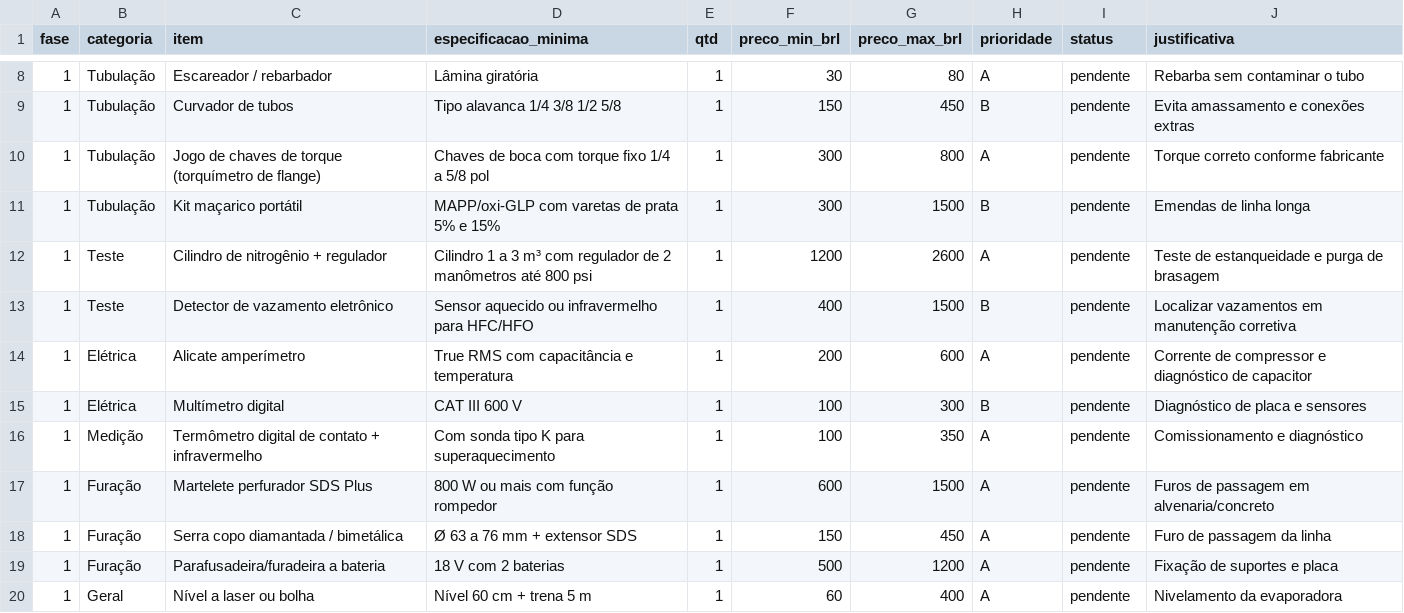
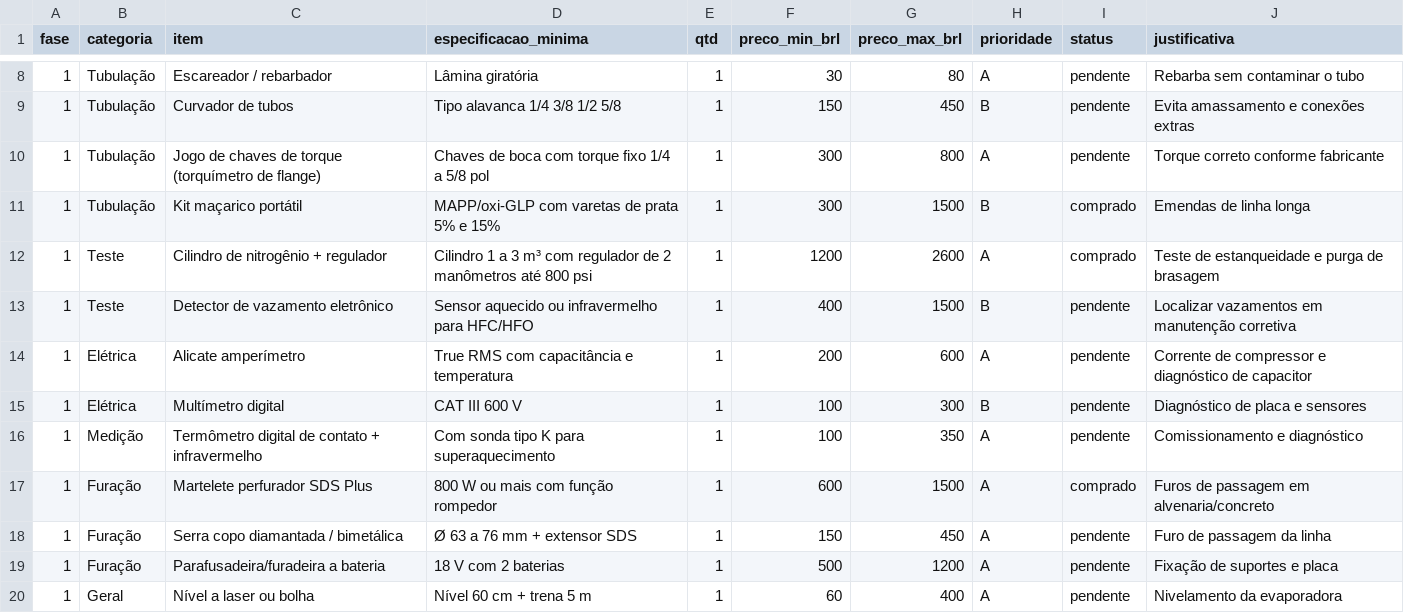
Before and after one commit to pedrosabreu2-dotcom/Pexuseng, a CSV file: operacional/03-ferramentas/plano-aquisicao-ferramentas.csv, drawn as a sheet; only a part is shown, gaps mark what is left out; the diff covers the shown part only.

```diff
--- a/operacional/03-ferramentas/plano-aquisicao-ferramentas.csv
+++ b/operacional/03-ferramentas/plano-aquisicao-ferramentas.csv
@@ -10,4 +10,4 @@ fase,categoria,item,especificacao_minima,qtd,preco_min_brl,preco_max_brl,priorid
 1,Tubulação,Jogo de chaves de torque (torquímetro de flange),Chaves de boca com torque fixo 1/4 a 5/8 pol,1,300,800,A,pendente,Torque correto conforme fabricante
-1,Tubulação,Kit maçarico portátil,MAPP/oxi-GLP com varetas de prata 5% e 15%,1,300,1500,B,pendente,Emendas de linha longa
-1,Teste,Cilindro de nitrogênio + regulador,Cilindro 1 a 3 m³ com regulador de 2 manômetros até 800 psi,1,1200,2600,A,pendente,Teste de estanqueidade e purga de brasagem
+1,Tubulação,Kit maçarico portátil,MAPP/oxi-GLP com varetas de prata 5% e 15%,1,300,1500,B,comprado,Emendas de linha longa
+1,Teste,Cilindro de nitrogênio + regulador,Cilindro 1 a 3 m³ com regulador de 2 manômetros até 800 psi,1,1200,2600,A,comprado,Teste de estanqueidade e purga de brasagem
 1,Teste,Detector de vazamento eletrônico,Sensor aquecido ou infravermelho para HFC/HFO,1,400,1500,B,pendente,Localizar vazamentos em manutenção corretiva
@@ -16,3 +16,3 @@ fase,categoria,item,especificacao_minima,qtd,preco_min_brl,preco_max_brl,priorid
 1,Medição,Termômetro digital de contato + infravermelho,Com sonda tipo K para superaquecimento,1,100,350,A,pendente,Comissionamento e diagnóstico
-1,Furação,Martelete perfurador SDS Plus,800 W ou mais com função rompedor,1,600,1500,A,pendente,Furos de passagem em alvenaria/concreto
+1,Furação,Martelete perfurador SDS Plus,800 W ou mais com função rompedor,1,600,1500,A,comprado,Furos de passagem em alvenaria/concreto
 1,Furação,Serra copo diamantada / bimetálica,Ø 63 a 76 mm + extensor SDS,1,150,450,A,pendente,Furo de passagem da linha
```
Also changed, not shown: 11 edited cells elsewhere in this file, 3 other files.
